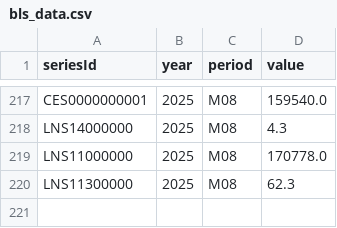
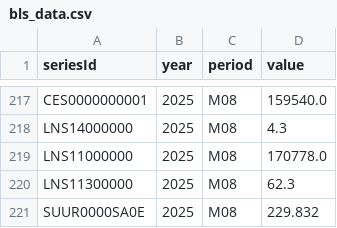
Before and after one commit to jgamboaurrego/SemesterProject_Gamboa, a CSV file: bls_data.csv, drawn as a sheet; only a part is shown, gaps mark what is left out; the diff names each change by its address in the sheet, - before the commit and + after, or states it on an @@ line.

Commit message:
Add changes

```diff
--- a/bls_data.csv
+++ b/bls_data.csv
+row 221: SUUR0000SA0E | 2025 | M08 | 229.832
```
